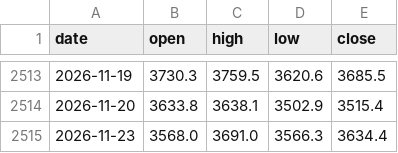
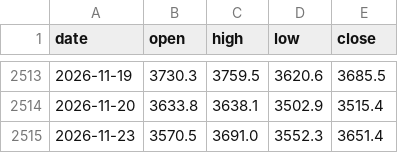
Before and after one commit to Allenvip1/G-E-T-F, a CSV file: data/price_gold.csv, drawn as a sheet; only a part is shown, gaps mark what is left out.

```diff
--- a/data/price_gold.csv
+++ b/data/price_gold.csv
@@ -2514,2 +2514,2 @@ date,open,high,low,close
 2026-11-20,3633.8,3638.1,3502.9,3515.4
-2026-11-23,3568.0,3691.0,3566.3,3634.4
+2026-11-23,3570.5,3691.0,3552.3,3651.4
```
Also changed, not shown: data/price_silver.csv, 1 other file.
